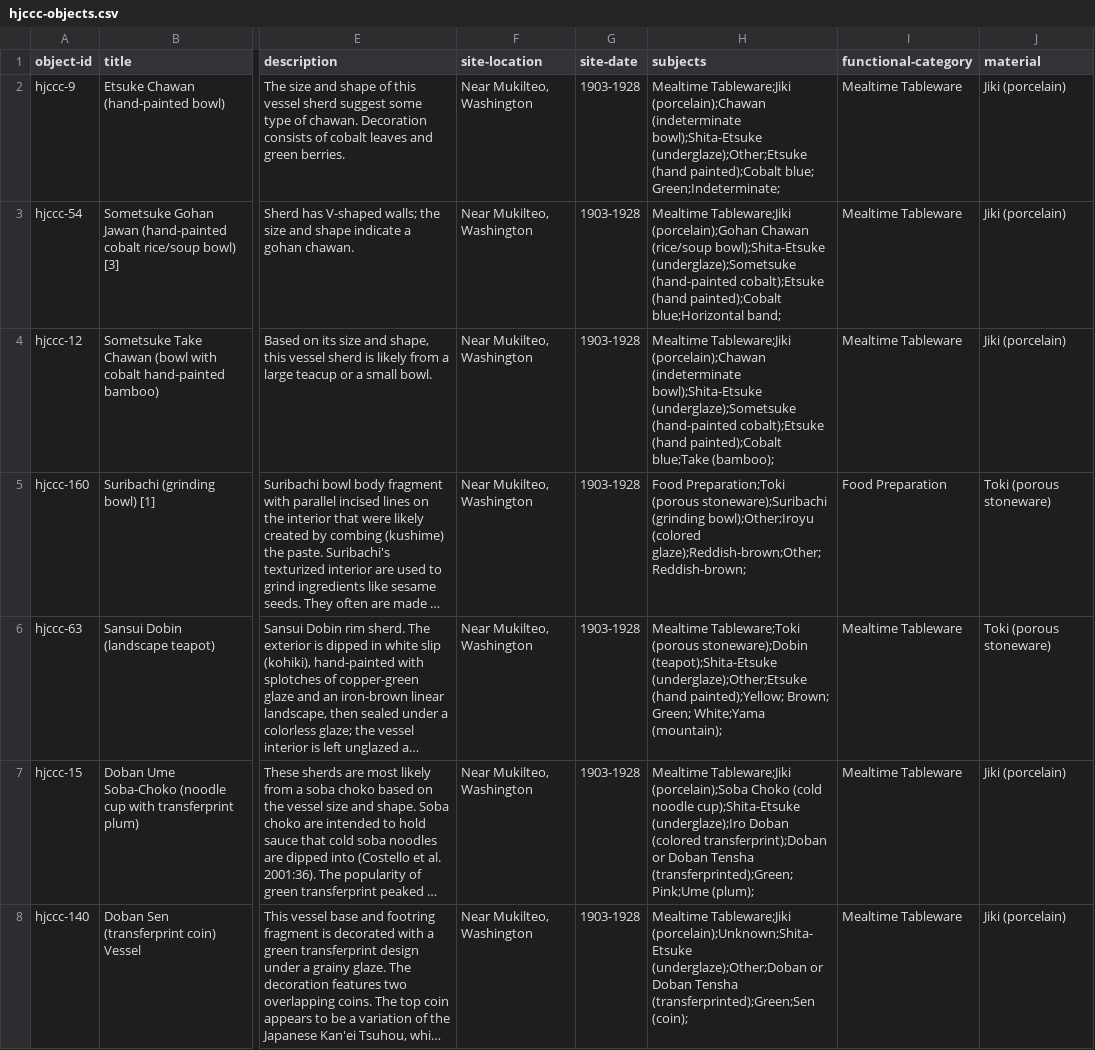
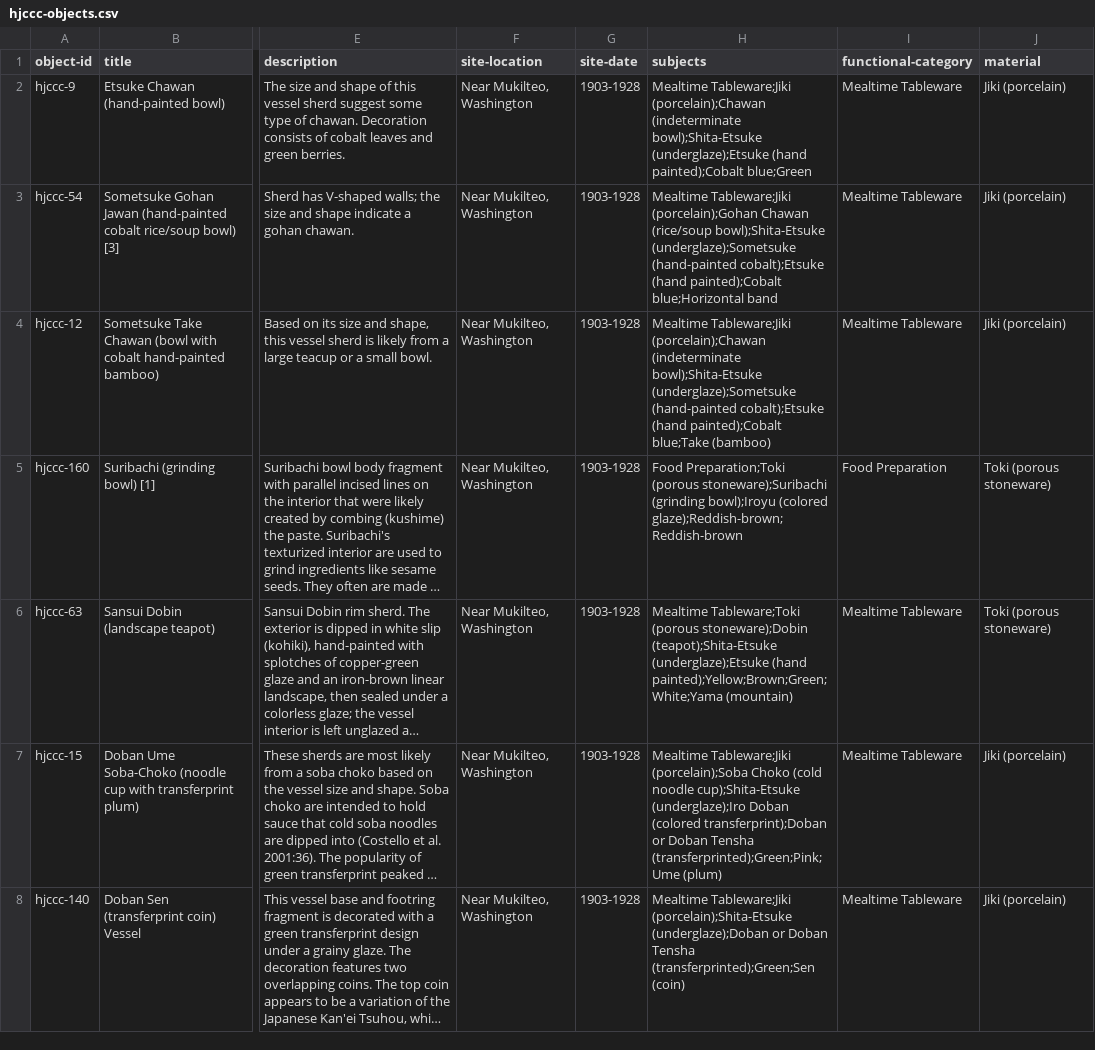
Before and after one commit to uidaholib/HJCCC_source, a CSV file: _data/hjccc-objects.csv, drawn as a sheet; only a part is shown, gaps mark what is left out; long unchanged cells end in …; the diff covers the shown part only; the diff names each change by its address in the sheet, - before the commit and + after, or states it on an @@ line.

Commit message:
fix up some data issues

```diff
--- a/_data/hjccc-objects.csv
+++ b/_data/hjccc-objects.csv
-H2 (subjects): …(indeterminate bowl);Shita-Etsuke (underglaze);Other;Etsuke (hand painted);Cobalt blue; Green;Indeterminate;
+H2 (subjects): …(indeterminate bowl);Shita-Etsuke (underglaze);Etsuke (hand painted);Cobalt blue;Green
-H3 (subjects): …painted);Cobalt blue;Horizontal band;
+H3 (subjects): …painted);Cobalt blue;Horizontal band
-H4 (subjects): …painted);Cobalt blue;Take (bamboo);
+H4 (subjects): …painted);Cobalt blue;Take (bamboo)
-H5 (subjects): …stoneware);Suribachi (grinding bowl);Other;Iroyu (colored glaze);Reddish-brown;Other;Reddish-brown;
+H5 (subjects): …stoneware);Suribachi (grinding bowl);Iroyu (colored glaze);Reddish-brown;Reddish-brown
-H6 (subjects): …stoneware);Dobin (teapot);Shita-Etsuke (underglaze);Other;Etsuke (hand painted);Yellow; Brown; Green; White;Yama (mountain);
+H6 (subjects): …stoneware);Dobin (teapot);Shita-Etsuke (underglaze);Etsuke (hand painted);Yellow;Brown;Green;White;Yama (mountain)
-H7 (subjects): …Doban Tensha (transferprinted);Green; Pink;Ume (plum);
+H7 (subjects): …Doban Tensha (transferprinted);Green;Pink;Ume (plum)
-H8 (subjects): Mealtime Tableware;Jiki (porcelain);Unknown;Shita-Etsuke (underglaze);Other;Doban or Doban Tensha (transferprinted);Green;Sen (coin);
+H8 (subjects): Mealtime Tableware;Jiki (porcelain);Shita-Etsuke (underglaze);Doban or Doban Tensha (transferprinted);Green;Sen (coin)
```
Also changed, not shown: 43 edited cells elsewhere in this file, _data/Form-tree-data.csv, _data/hjccc-glossary.csv, 2 other files.
